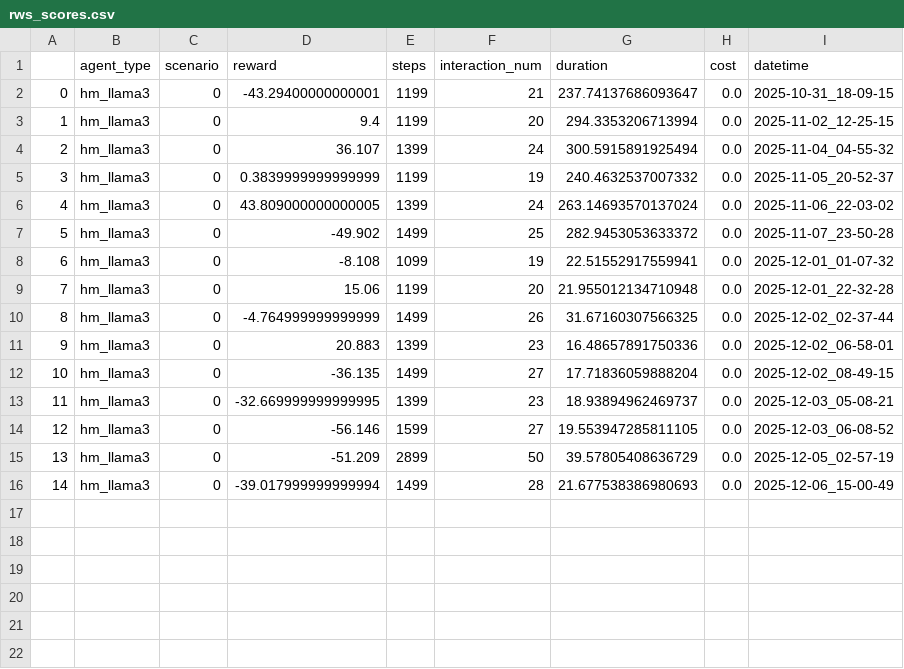
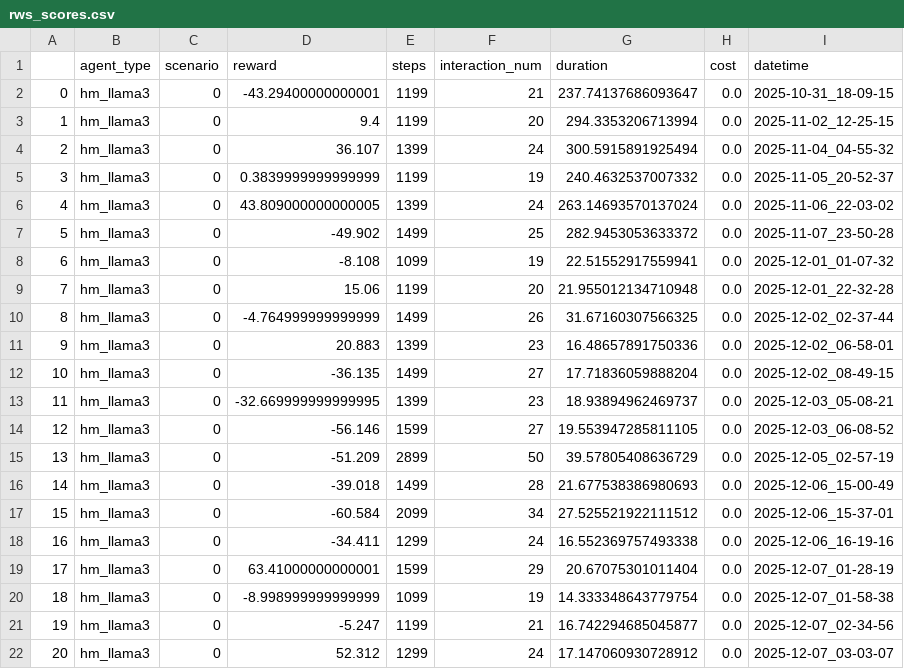
Before and after one commit to aacchan/Graduation_Research, a CSV file: results/rws_scores.csv, drawn as a sheet.

Commit message:
add data

```diff
--- a/results/rws_scores.csv
+++ b/results/rws_scores.csv
@@ -15,2 +15,8 @@
 13,hm_llama3,0,-51.209,2899,50,39.57805408636729,0.0,2025-12-05_02-57-19
-14,hm_llama3,0,-39.017999999999994,1499,28,21.677538386980693,0.0,2025-12-06_15-00-49
+14,hm_llama3,0,-39.018,1499,28,21.677538386980693,0.0,2025-12-06_15-00-49
+15,hm_llama3,0,-60.584,2099,34,27.525521922111512,0.0,2025-12-06_15-37-01
+16,hm_llama3,0,-34.411,1299,24,16.552369757493338,0.0,2025-12-06_16-19-16
+17,hm_llama3,0,63.41000000000001,1599,29,20.67075301011404,0.0,2025-12-07_01-28-19
+18,hm_llama3,0,-8.998999999999999,1099,19,14.333348643779754,0.0,2025-12-07_01-58-38
+19,hm_llama3,0,-5.247,1199,21,16.742294685045877,0.0,2025-12-07_02-34-56
+20,hm_llama3,0,52.312,1299,24,17.147060930728912,0.0,2025-12-07_03-03-07
```
